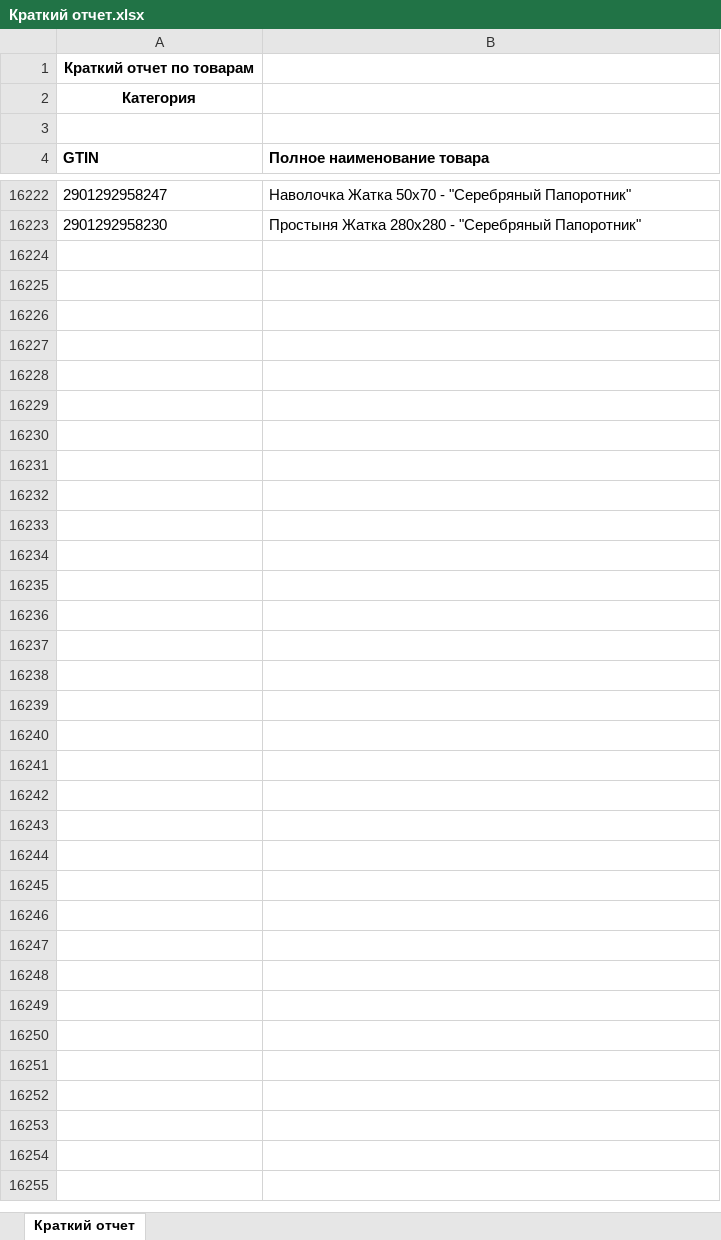
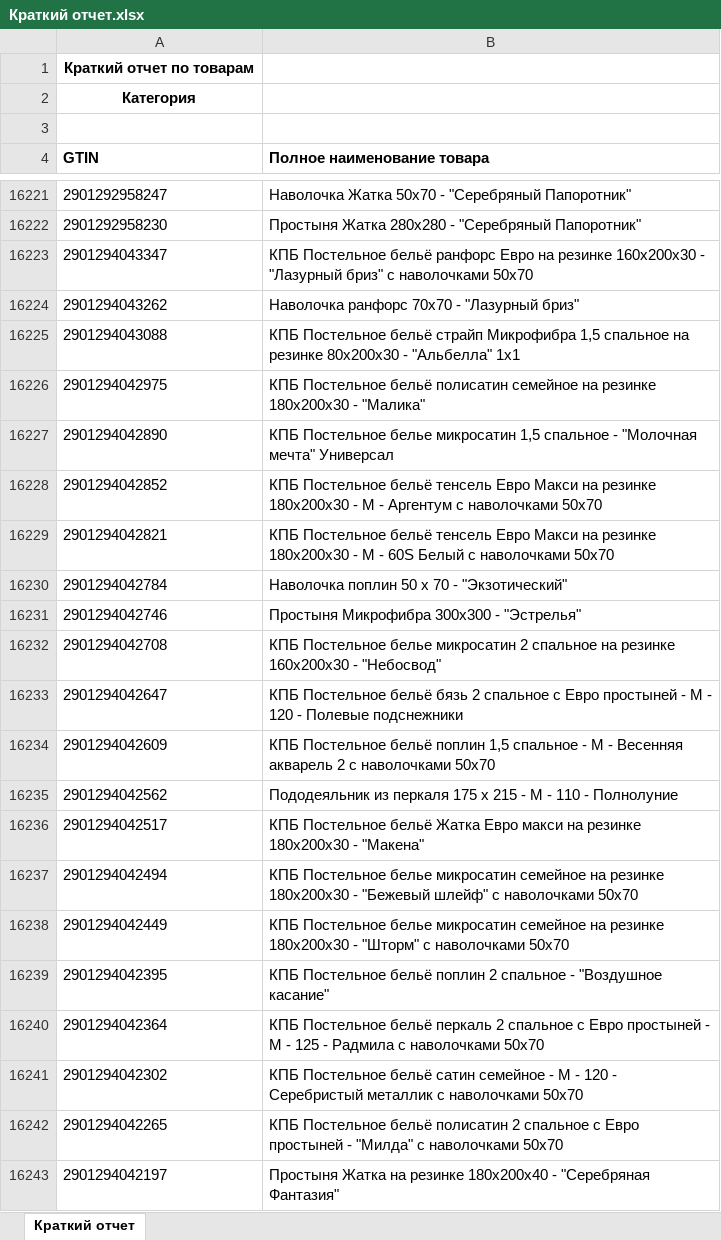
Before and after one commit to isergeich22/marking_system, an Excel workbook: public/Краткий отчет.xlsx, sheet Краткий отчет, drawn as a sheet; only a part is shown, gaps mark what is left out; values as stored, in another font and other column widths than the file's, no borders; the diff covers the shown part only; the diff names each change by its address in the sheet, - before the commit and + after, or states it on an @@ line.

```diff
--- a/public/Краткий отчет.xlsx (sheet Краткий отчет)
+++ b/public/Краткий отчет.xlsx (sheet Краткий отчет)
+row 16223: 2901294043347 | КПБ Постельное бельё ранфорс Евро на резинке 160х200х30 - "Лазурный бриз" с наволочками 50х70
+row 16224: 2901294043262 | Наволочка ранфорс 70х70 - "Лазурный бриз"
+row 16225: 2901294043088 | КПБ Постельное бельё страйп Микрофибра 1,5 спальное на резинке 80х200х30 - "Альбелла" 1х1
+row 16226: 2901294042975 | КПБ Постельное бельё полисатин семейное на резинке 180х200х30 - "Малика"
+row 16227: 2901294042890 | КПБ Постельное белье микросатин 1,5 спальное - "Молочная мечта" Универсал
+row 16228: 2901294042852 | КПБ Постельное бельё тенсель Евро Макси на резинке 180х200х30 - М - Аргентум с наволочками 50х70
+row 16229: 2901294042821 | КПБ Постельное бельё тенсель Евро Макси на резинке 180х200х30 - М - 60S Белый с наволочками 50х70
+row 16230: 2901294042784 | Наволочка поплин 50 х 70 - "Экзотический"
+row 16231: 2901294042746 | Простыня Микрофибра 300х300 - "Эстрелья"
+row 16232: 2901294042708 | КПБ Постельное белье микросатин 2 спальное на резинке 160х200х30 - "Небосвод"
+row 16233: 2901294042647 | КПБ Постельное бельё бязь 2 спальное с Евро простыней - М - 120 - Полевые подснежники
+row 16234: 2901294042609 | КПБ Постельное бельё поплин 1,5 спальное - М - Весенняя акварель 2 с наволочками 50х70
+row 16235: 2901294042562 | Пододеяльник из перкаля 175 х 215 - М - 110 - Полнолуние
+row 16236: 2901294042517 | КПБ Постельное бельё Жатка Евро макси на резинке 180х200х30 - "Макена"
+row 16237: 2901294042494 | КПБ Постельное белье микросатин семейное на резинке 180х200х30 - "Бежевый шлейф" с наволочками 50х70
+row 16238: 2901294042449 | КПБ Постельное белье микросатин семейное на резинке 180х200х30 - "Шторм" с наволочками 50х70
+row 16239: 2901294042395 | КПБ Постельное бельё поплин 2 спальное - "Воздушное касание"
+row 16240: 2901294042364 | КПБ Постельное бельё перкаль 2 спальное с Евро простыней - М - 125 - Радмила с наволочками 50х70
+row 16241: 2901294042302 | КПБ Постельное бельё сатин семейное - М - 120 - Серебристый металлик с наволочками 50х70
+row 16242: 2901294042265 | КПБ Постельное бельё полисатин 2 спальное с Евро простыней - "Милда" с наволочками 50х70
+row 16243: 2901294042197 | Простыня Жатка на резинке 180х200х40 - "Серебряная Фантазия"
```
Also changed, not shown: 1 removed row elsewhere in this sheet, 2 other files.
